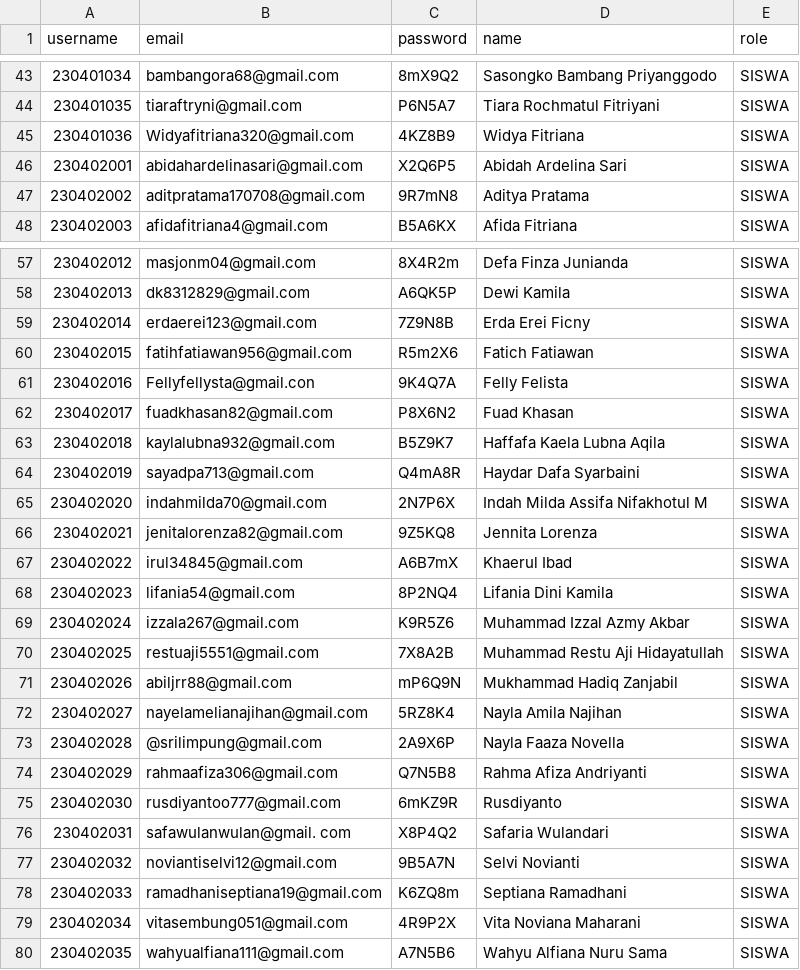
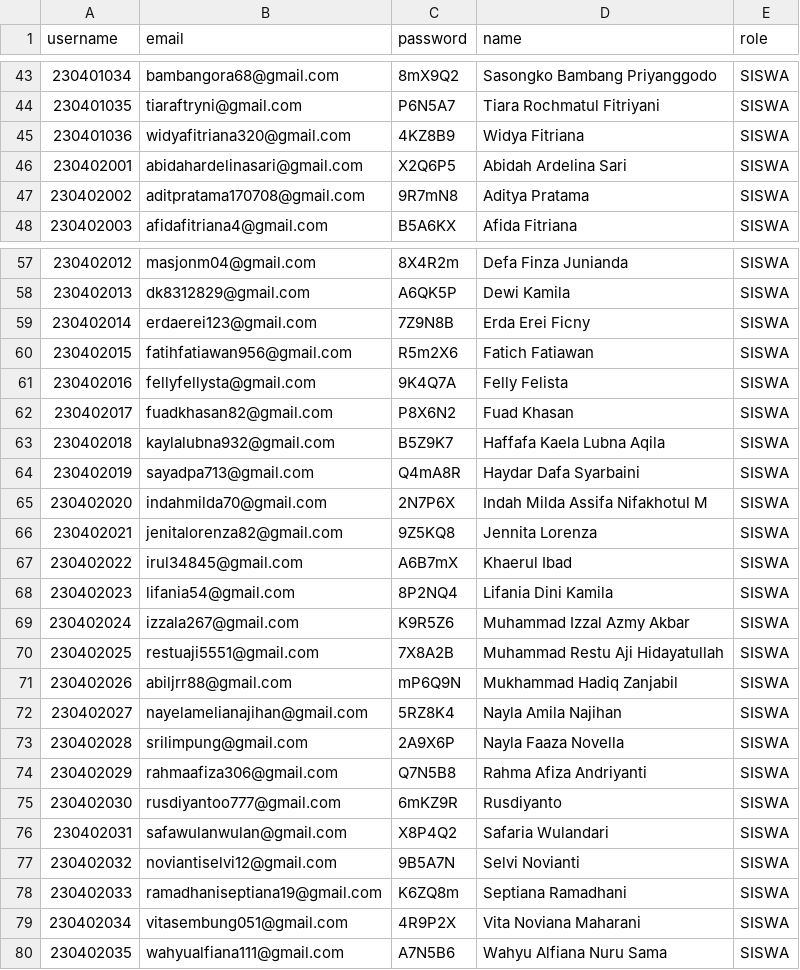
Before and after one commit to Bagassap/myapppplg, a CSV file: csv/user.csv, drawn as a sheet; only a part is shown, gaps mark what is left out; the diff names each change by its address in the sheet, - before the commit and + after, or states it on an @@ line.

Commit message:
absensi

```diff
--- a/csv/user.csv
+++ b/csv/user.csv
-B45 (email): Widyafitriana320@gmail.com
+B45 (email): widyafitriana320@gmail.com
-B61 (email): Fellyfellysta@gmail.con
+B61 (email): fellyfellysta@gmail.com
-B73 (email): @srilimpung@gmail.com
+B73 (email): srilimpung@gmail.com
-B76 (email): safawulanwulan@gmail. com
+B76 (email): safawulanwulan@gmail.com
```
